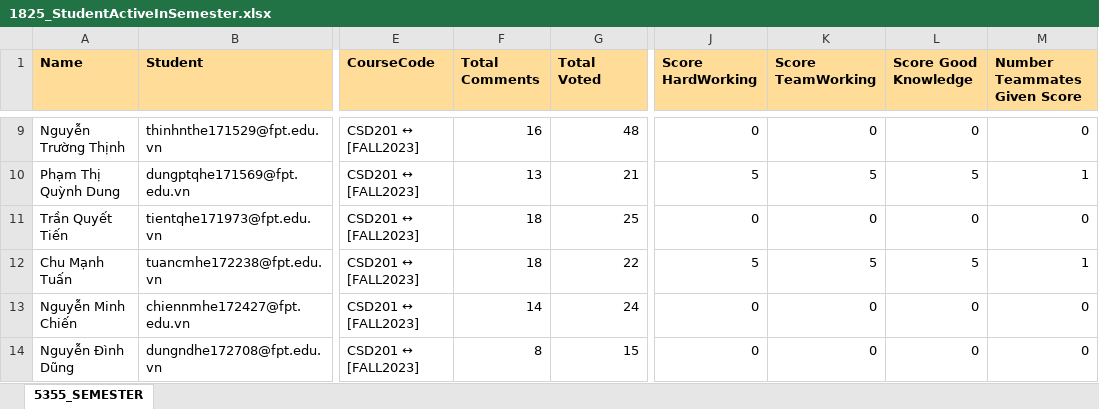
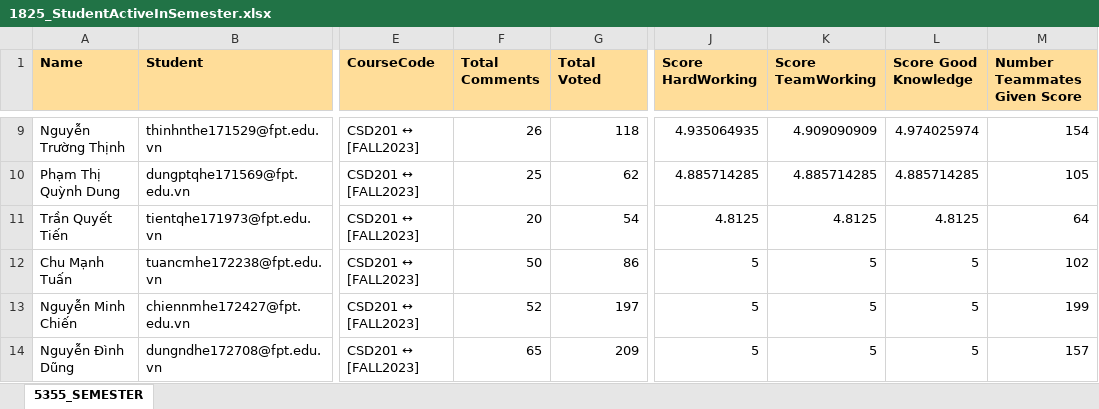
Before and after one commit to vuvanhieu/CSD201, an Excel workbook: 1825_StudentActiveInSemester.xlsx, sheet 5355_SEMESTER, drawn as a sheet; only a part is shown, gaps mark what is left out; values as stored, in another font and other column widths than the file's, no borders; the diff covers the shown part only; the diff names each change by its address in the sheet, - before the commit and + after, or states it on an @@ line.

```diff
--- a/1825_StudentActiveInSemester.xlsx (sheet 5355_SEMESTER)
+++ b/1825_StudentActiveInSemester.xlsx (sheet 5355_SEMESTER)
-F9 (Total Comments): 16
+F9 (Total Comments): 26
-G9 (Total Voted): 48
+G9 (Total Voted): 118
-J9 (Score HardWorking): 0
+J9 (Score HardWorking): 4.935064935
-K9 (Score TeamWorking): 0
+K9 (Score TeamWorking): 4.909090909
-L9 (Score Good Knowledge): 0
+L9 (Score Good Knowledge): 4.974025974
-M9 (Number Teammates Given Score): 0
+M9 (Number Teammates Given Score): 154
-F10 (Total Comments): 13
+F10 (Total Comments): 25
-G10 (Total Voted): 21
+G10 (Total Voted): 62
-J10 (Score HardWorking): 5
+J10 (Score HardWorking): 4.885714285
-K10 (Score TeamWorking): 5
+K10 (Score TeamWorking): 4.885714285
-L10 (Score Good Knowledge): 5
+L10 (Score Good Knowledge): 4.885714285
-M10 (Number Teammates Given Score): 1
+M10 (Number Teammates Given Score): 105
-F11 (Total Comments): 18
+F11 (Total Comments): 20
-G11 (Total Voted): 25
+G11 (Total Voted): 54
-J11 (Score HardWorking): 0
+J11 (Score HardWorking): 4.8125
-K11 (Score TeamWorking): 0
+K11 (Score TeamWorking): 4.8125
-L11 (Score Good Knowledge): 0
+L11 (Score Good Knowledge): 4.8125
-M11 (Number Teammates Given Score): 0
+M11 (Number Teammates Given Score): 64
-F12 (Total Comments): 18
+F12 (Total Comments): 50
-G12 (Total Voted): 22
+G12 (Total Voted): 86
-M12 (Number Teammates Given Score): 1
+M12 (Number Teammates Given Score): 102
-F13 (Total Comments): 14
+F13 (Total Comments): 52
-G13 (Total Voted): 24
+G13 (Total Voted): 197
-J13:J14 (Score HardWorking): 0
+J13:J14 (Score HardWorking): 5
-K13:K14 (Score TeamWorking): 0
+K13:K14 (Score TeamWorking): 5
-L13:L14 (Score Good Knowledge): 0
+L13:L14 (Score Good Knowledge): 5
-M13 (Number Teammates Given Score): 0
+M13 (Number Teammates Given Score): 199
-F14 (Total Comments): 8
+F14 (Total Comments): 65
-G14 (Total Voted): 15
+G14 (Total Voted): 209
-M14 (Number Teammates Given Score): 0
+M14 (Number Teammates Given Score): 157
```
Also changed, not shown: 127 edited cells elsewhere in this sheet, 3 other files.
